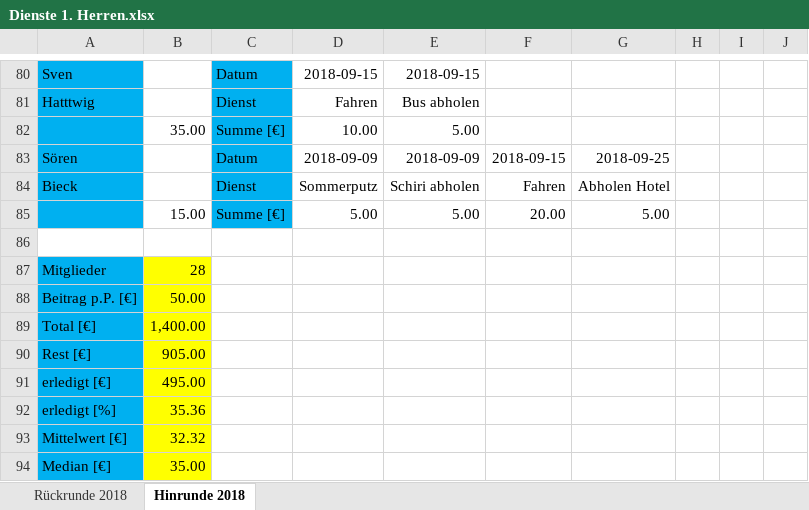
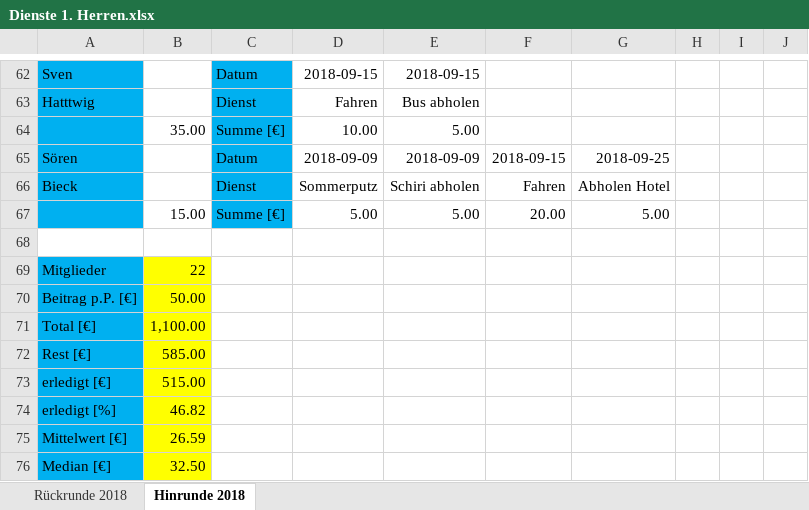
Before and after one commit to BjoernDaase/AGDienste, an Excel workbook: Dienste 1. Herren.xlsx, sheet Hinrunde 2018, drawn as a sheet; only a part is shown, gaps mark what is left out; values as stored, in another font and other column widths than the file's, no borders; conditional formats not drawn; addresses are those after the commit; the diff covers the shown part only; the diff names each change by its address in the sheet, - before the commit and + after, or states it on an @@ line.

```diff
--- a/Dienste 1. Herren.xlsx (sheet Hinrunde 2018)
+++ b/Dienste 1. Herren.xlsx (sheet Hinrunde 2018)
-B69: 28
+B69: 22
-B71: 1,400.00
+B71: 1,100.00
-B72: 905.00
+B72: 585.00
-B73: 495.00
+B73: 515.00
-B74: 35.36
+B74: 46.82
-B75: 32.32
+B75: 26.59
-B76: 35.00
+B76: 32.50
```
Also changed, not shown: 18 removed rows, 14 edited cells and cell formats elsewhere in this sheet, formulas that keep their value.
